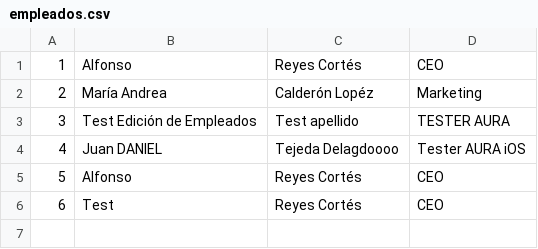
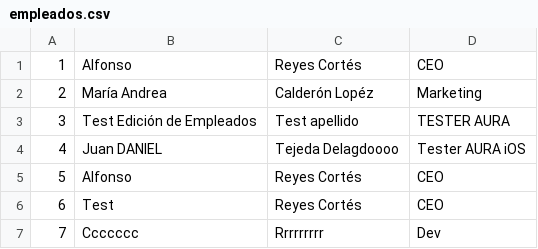
Before and after one commit to MrARC/Practicas-Python, a CSV file: Mini proyectos/Lista empleados/empleados.csv, drawn as a sheet; the diff names each change by its address in the sheet, - before the commit and + after, or states it on an @@ line.

```diff
--- a/Mini proyectos/Lista empleados/empleados.csv
+++ b/Mini proyectos/Lista empleados/empleados.csv
+row 7: 7 | Ccccccc | Rrrrrrrrr | Dev
```
Also changed, not shown: 2 other files.
